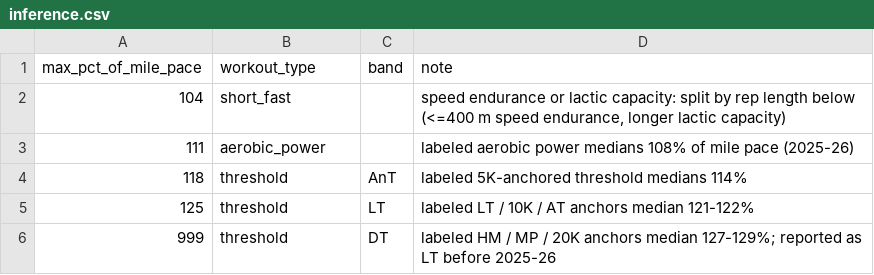
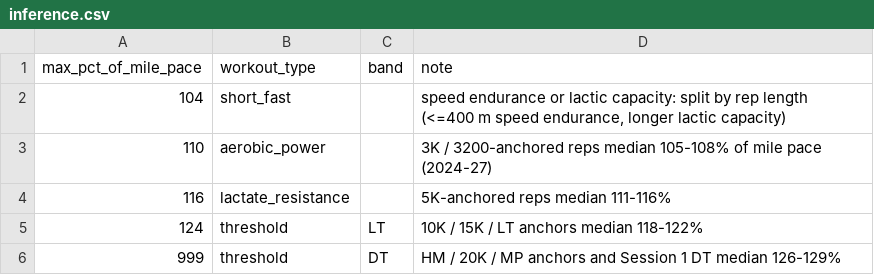
Before and after one commit to pwalesdi/mv-training, a CSV file: rules/inference.csv, drawn as a sheet.

```diff
--- a/rules/inference.csv
+++ b/rules/inference.csv
@@ -1,6 +1,6 @@
 max_pct_of_mile_pace,workout_type,band,note
-104,short_fast,,"speed endurance or lactic capacity: split by rep length below (<=400 m speed endurance, longer lactic capacity)"
-111,aerobic_power,,labeled aerobic power medians 108% of mile pace (2025-26)
-118,threshold,AnT,labeled 5K-anchored threshold medians 114%
-125,threshold,LT,"labeled LT / 10K / AT anchors median 121-122%"
-999,threshold,DT,"labeled HM / MP / 20K anchors median 127-129%; reported as LT before 2025-26"
+104,short_fast,,"speed endurance or lactic capacity: split by rep length (<=400 m speed endurance, longer lactic capacity)"
+110,aerobic_power,,"3K / 3200-anchored reps median 105-108% of mile pace (2024-27)"
+116,lactate_resistance,,"5K-anchored reps median 111-116%"
+124,threshold,LT,"10K / 15K / LT anchors median 118-122%"
+999,threshold,DT,"HM / 20K / MP anchors and Session 1 DT median 126-129%"
```
Also changed, not shown: rules/workout_types.csv, 9 other files.
